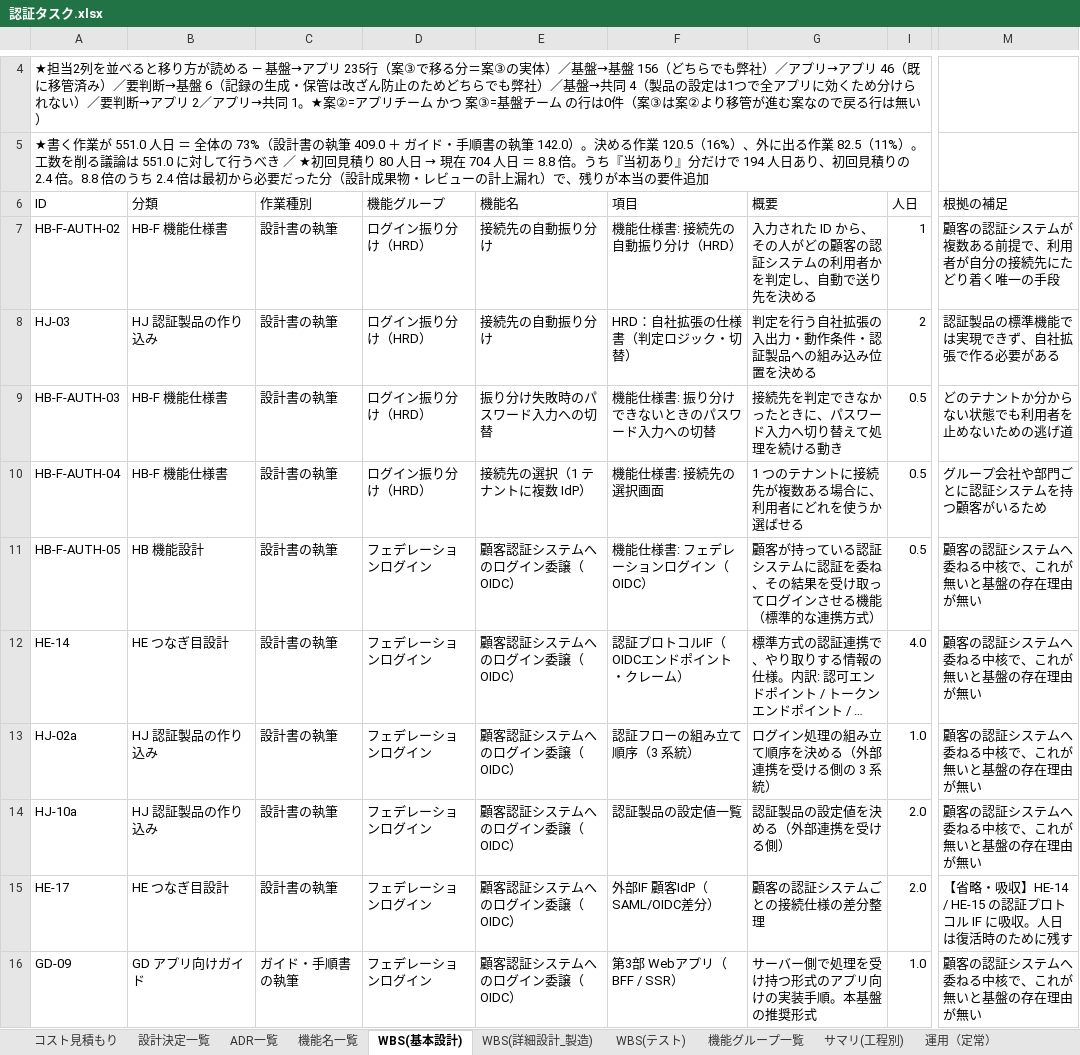
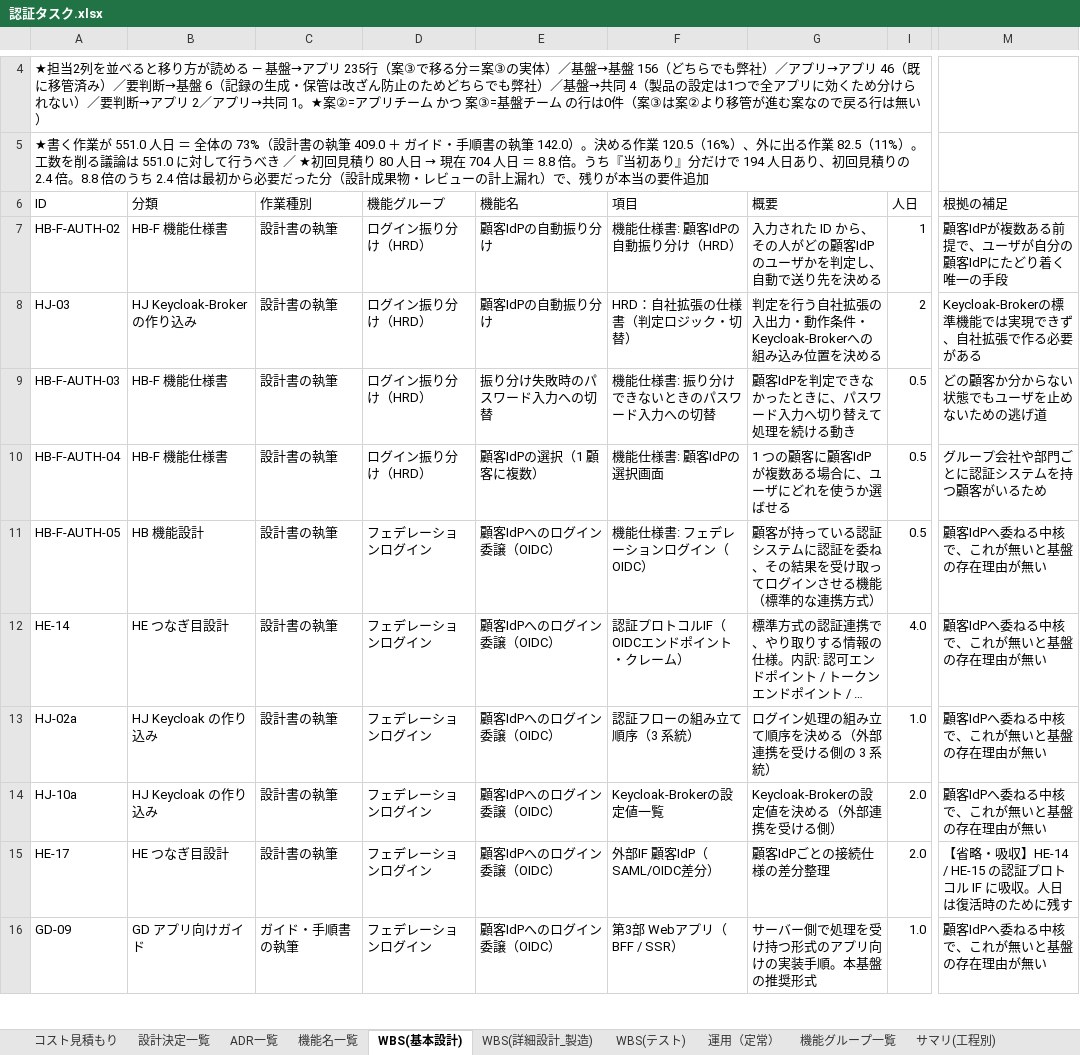
Before and after one commit to suepie/aws-atuh-poc, an Excel workbook: doc/excel/認証タスク.xlsx, sheet WBS(基本設計), drawn as a sheet; only a part is shown, gaps mark what is left out; long unchanged cells end in …; values as stored, in another font and other column widths than the file's, no cell formats; conditional formats not drawn; the diff covers the shown part only; the diff names each change by its address in the sheet, - before the commit and + after, or states it on an @@ line.

```diff
--- a/doc/excel/認証タスク.xlsx (sheet WBS(基本設計))
+++ b/doc/excel/認証タスク.xlsx (sheet WBS(基本設計))
@@ sheet tab order changed: コスト見積もり | 設計決定一覧 | ADR一覧 | 機能名一覧 | WBS(基本設計) | WBS(詳細設計_製造) | WBS(テスト) | 運用（定常） | 機能グループ一覧 | サマリ(工程別) @@
-E7:E8 (機能名): 接続先の自動振り分け
+E7:E8 (機能名): 顧客IdPの自動振り分け
-F7 (項目): 機能仕様書: 接続先の自動振り分け（HRD）
+F7 (項目): 機能仕様書: 顧客IdPの自動振り分け（HRD）
-G7 (概要): 入力された ID から、その人がどの顧客の認証システムの利用者かを判定し、自動で送り先を決める
+G7 (概要): 入力された ID から、その人がどの顧客IdPのユーザかを判定し、自動で送り先を決める
-M7 (根拠の補足): 顧客の認証システムが複数ある前提で、利用者が自分の接続先にたどり着く唯一の手段
+M7 (根拠の補足): 顧客IdPが複数ある前提で、ユーザが自分の顧客IdPにたどり着く唯一の手段
-B8 (分類): HJ 認証製品の作り込み
+B8 (分類): HJ Keycloak-Brokerの作り込み
-G8 (概要): 判定を行う自社拡張の入出力・動作条件・認証製品への組み込み位置を決める
+G8 (概要): 判定を行う自社拡張の入出力・動作条件・Keycloak-Brokerへの組み込み位置を決める
-M8 (根拠の補足): 認証製品の標準機能では実現できず、自社拡張で作る必要がある
+M8 (根拠の補足): Keycloak-Brokerの標準機能では実現できず、自社拡張で作る必要がある
-G9 (概要): 接続先を判定できなかったときに、パスワード入力へ切り替えて処理を続ける動き
+G9 (概要): 顧客IdPを判定できなかったときに、パスワード入力へ切り替えて処理を続ける動き
-M9 (根拠の補足): どのテナントか分からない状態でも利用者を止めないための逃げ道
+M9 (根拠の補足): どの顧客か分からない状態でもユーザを止めないための逃げ道
-E10 (機能名): 接続先の選択（1 テナントに複数 IdP）
+E10 (機能名): 顧客IdPの選択（1 顧客に複数）
-F10 (項目): 機能仕様書: 接続先の選択画面
+F10 (項目): 機能仕様書: 顧客IdPの選択画面
-G10 (概要): 1 つのテナントに接続先が複数ある場合に、利用者にどれを使うか選ばせる
+G10 (概要): 1 つの顧客に顧客IdPが複数ある場合に、ユーザにどれを使うか選ばせる
-E11:E16 (機能名): 顧客認証システムへのログイン委譲（OIDC）
+E11:E16 (機能名): 顧客IdPへのログイン委譲（OIDC）
-M11:M14 (根拠の補足): 顧客の認証システムへ委ねる中核で、これが無いと基盤の存在理由が無い
+M11:M14 (根拠の補足): 顧客IdPへ委ねる中核で、これが無いと基盤の存在理由が無い
-B13:B14 (分類): HJ 認証製品の作り込み
+B13:B14 (分類): HJ Keycloak の作り込み
-F14 (項目): 認証製品の設定値一覧
+F14 (項目): Keycloak-Brokerの設定値一覧
-G14 (概要): 認証製品の設定値を決める（外部連携を受ける側）
+G14 (概要): Keycloak-Brokerの設定値を決める（外部連携を受ける側）
-G15 (概要): 顧客の認証システムごとの接続仕様の差分整理
+G15 (概要): 顧客IdPごとの接続仕様の差分整理
-M16 (根拠の補足): 顧客の認証システムへ委ねる中核で、これが無いと基盤の存在理由が無い
+M16 (根拠の補足): 顧客IdPへ委ねる中核で、これが無いと基盤の存在理由が無い
```
Also changed, not shown: 136 edited cells elsewhere in this sheet, sheet WBS(詳細設計_製造), sheet 機能名一覧, sheet WBS(テスト), sheet サマリ(工程別), sheet 機能グループ一覧, sheet 運用（定常）, cell formats, formulas that keep their value, hidden cells.
